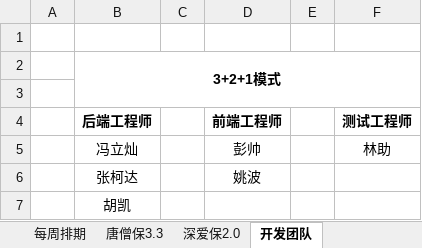
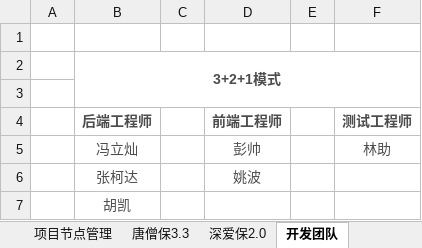
Before and after one commit to Sybil96/doc.yi-insurance.com, an Excel workbook: 项目管理文档工具.xlsx, sheet 开发团队, drawn as a sheet; values as stored, in another font and other column widths than the file's, no borders; the diff names each change by its address in the sheet, - before the commit and + after, or states it on an @@ line.

```diff
--- a/项目管理文档工具.xlsx (sheet 开发团队)
+++ b/项目管理文档工具.xlsx (sheet 开发团队)
+sheet tab: 项目节点管理
-B2 text colour: black
+B2 text colour: #4D4D4D
-B4:B7 text colour: black
+B4:B7 text colour: #4D4D4D
-D4:D6 text colour: black
+D4:D6 text colour: #4D4D4D
-F4:F5 text colour: black
+F4:F5 text colour: #4D4D4D
```
Also changed, not shown: sheet 每周排期, sheet 唐僧保3.3, 1 other file.
